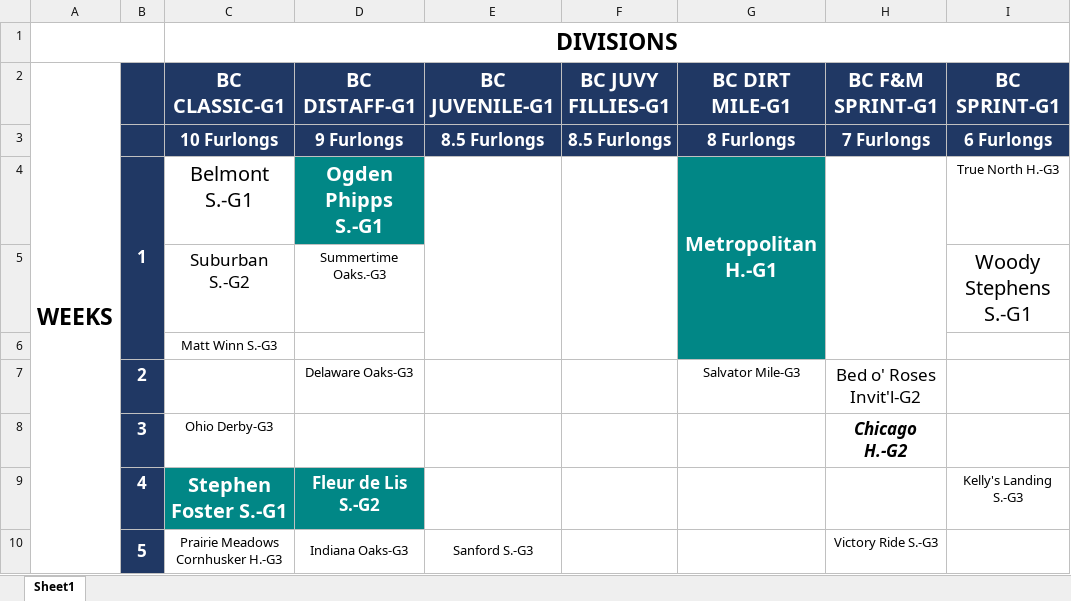
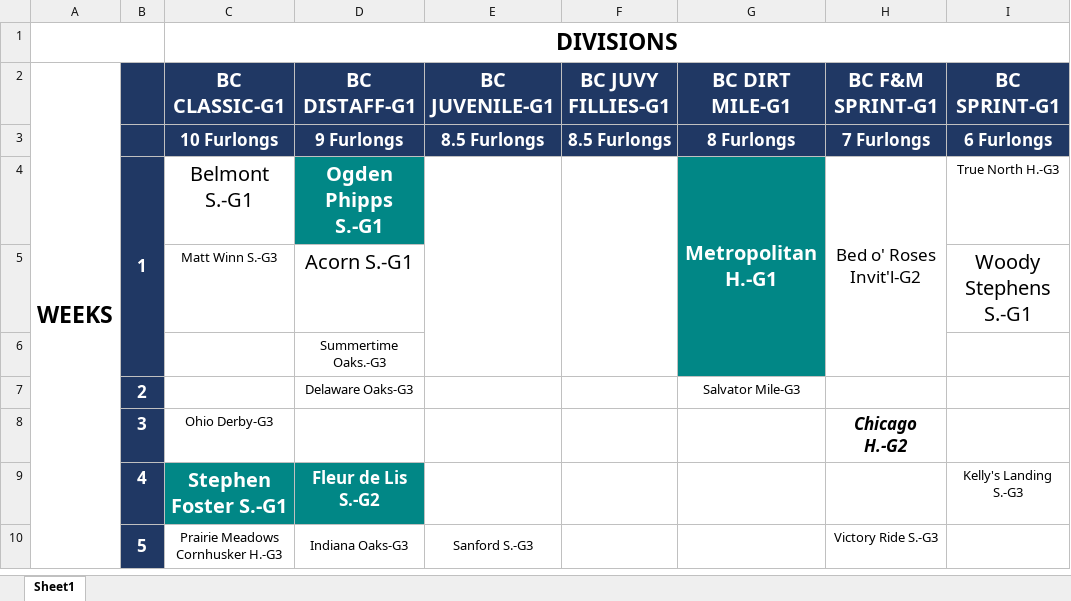
Before and after one commit to michael-m-casserly/gallop-racing, an Excel workbook: pdf/RTTBC25-Schedule-by-Division.xlsx, sheet Sheet1, drawn as a sheet; only a part is shown; values as stored, in another font and other column widths than the file's, no borders; removed rows and columns are numbered as before the commit, all else as after; the diff covers the shown part only; the diff names each change by its address in the sheet, - before the commit and + after, or states it on an @@ line.

```diff
--- a/pdf/RTTBC25-Schedule-by-Division.xlsx (sheet Sheet1)
+++ b/pdf/RTTBC25-Schedule-by-Division.xlsx (sheet Sheet1)
-H4 (BC F&M SPRINT-G1): (empty)
+H4 (BC F&M SPRINT-G1): Bed o' Roses Invit'l-G2
-row 5:  |  | Suburban S.-G2 | Summertime Oaks.-G3 |  |  |  |  | Woody Stephens S.-G1
-row 6:  |  | Matt Winn S.-G3
+row 5:  |  | Matt Winn S.-G3 | Acorn S.-G1 |  |  |  |  | Woody Stephens S.-G1
+row 6:  |  |  | Summertime Oaks.-G3
-H7 (BC F&M SPRINT-G1): Bed o' Roses Invit'l-G2
+H7 (BC F&M SPRINT-G1): (empty)
```
Also changed, not shown: 1 added row, 1 removed row, 6 edited cells, cell formats and merged cells elsewhere in this sheet, 15 other files.
